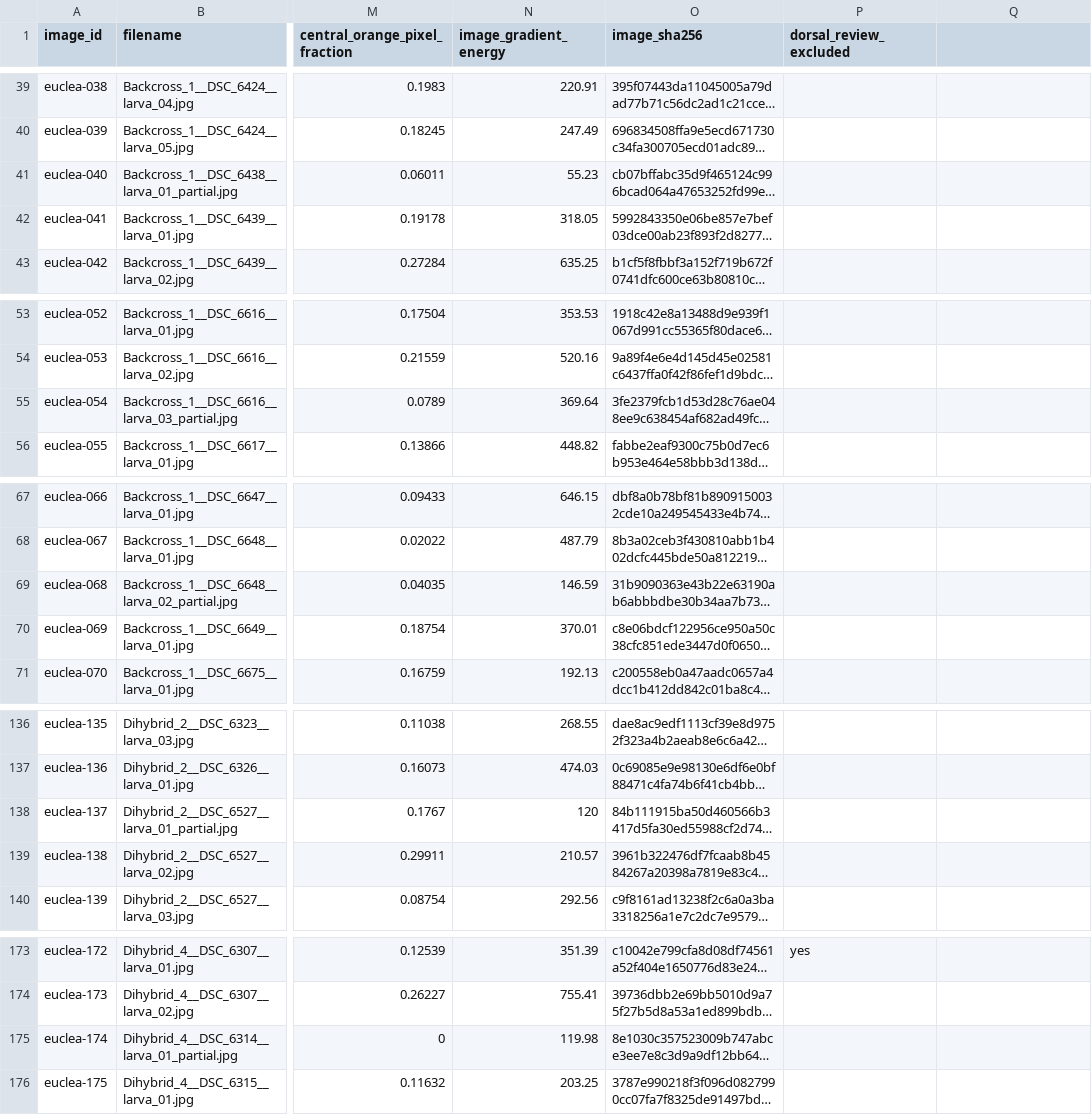
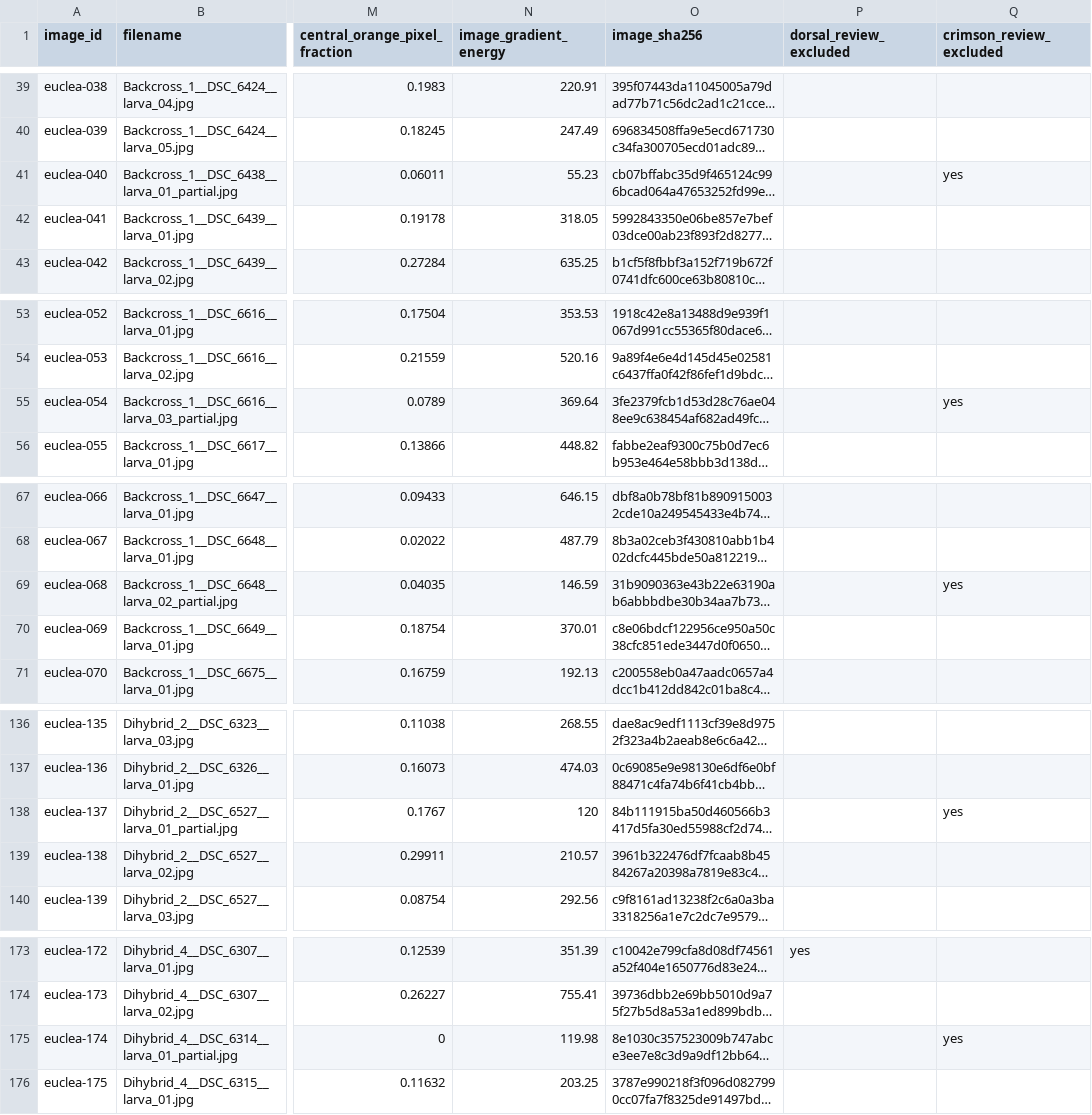
Before and after one commit to evolvwing/Euclea_hybrids, a CSV file: data/larval_color_scores_reviewed.csv, drawn as a sheet; only a part is shown, gaps mark what is left out; long unchanged cells end in …; the diff covers the shown part only; the diff names each change by its address in the sheet, - before the commit and + after, or states it on an @@ line.

Commit message:
Update baseline with crimson review corrections and exclusions

```diff
--- a/data/larval_color_scores_reviewed.csv
+++ b/data/larval_color_scores_reviewed.csv
-Q1: (empty)
+Q1: crimson_review_excluded
-Q41 (crimson_review_excluded): (empty)
+Q41 (crimson_review_excluded): yes
-Q55 (crimson_review_excluded): (empty)
+Q55 (crimson_review_excluded): yes
-Q69 (crimson_review_excluded): (empty)
+Q69 (crimson_review_excluded): yes
-Q138 (crimson_review_excluded): (empty)
+Q138 (crimson_review_excluded): yes
-Q175 (crimson_review_excluded): (empty)
+Q175 (crimson_review_excluded): yes
```
Also changed, not shown: 33 edited cells elsewhere in this file, analysis/crimson_counts_by_brood.csv, analysis/crimson_segregation_tests.csv, 5 other files.
